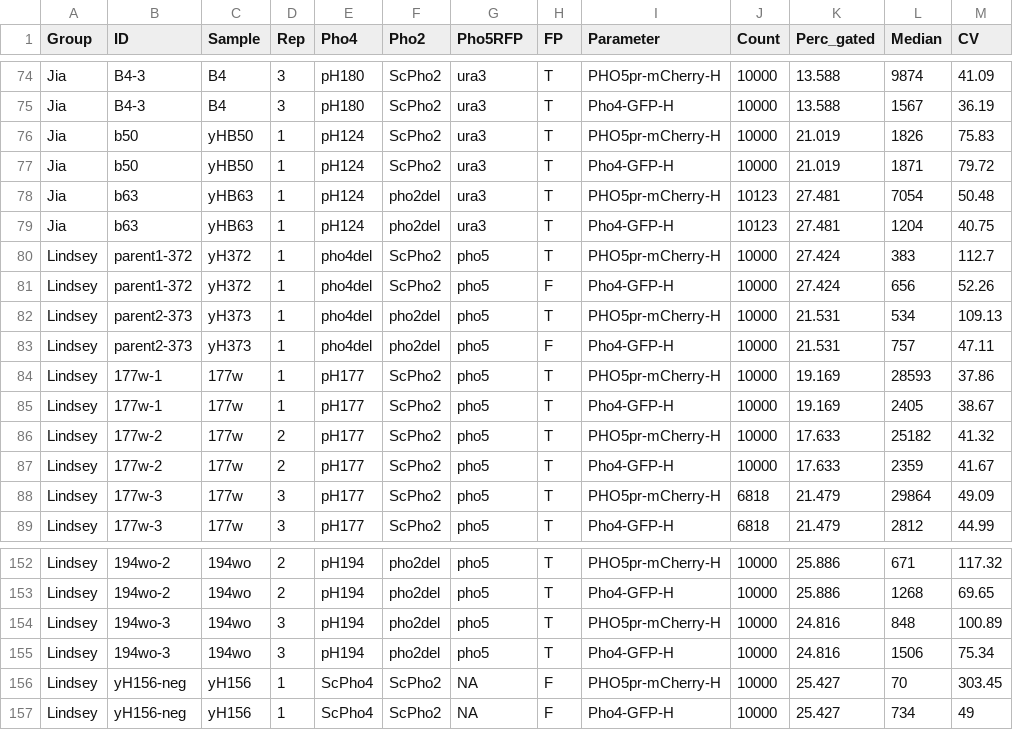
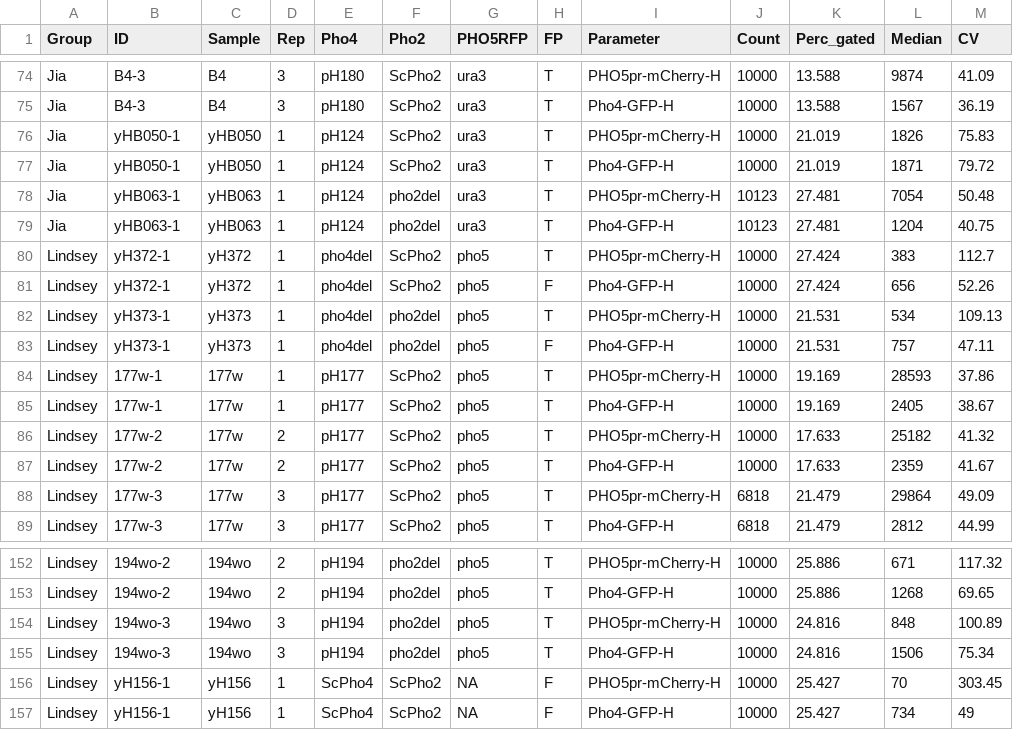
Before and after one commit to hezhaobin/more-pho, a CSV file: E013-Pho4-evolution/06-fluorescence-reporter/data/20210416-bin-reexported-results.csv, drawn as a sheet; only a part is shown, gaps mark what is left out; the diff names each change by its address in the sheet, - before the commit and + after, or states it on an @@ line.

```diff
--- a/E013-Pho4-evolution/06-fluorescence-reporter/data/20210416-bin-reexported-results.csv
+++ b/E013-Pho4-evolution/06-fluorescence-reporter/data/20210416-bin-reexported-results.csv
-G1: Pho5RFP
+G1: PHO5RFP
-B76:B77 (ID): b50
+B76:B77 (ID): yHB050-1
-C76:C77 (Sample): yHB50
+C76:C77 (Sample): yHB050
-B78:B79 (ID): b63
+B78:B79 (ID): yHB063-1
-C78:C79 (Sample): yHB63
+C78:C79 (Sample): yHB063
-B80:B81 (ID): parent1-372
+B80:B81 (ID): yH372-1
-B82:B83 (ID): parent2-373
+B82:B83 (ID): yH373-1
-B156:B157 (ID): yH156-neg
+B156:B157 (ID): yH156-1
```
Also changed, not shown: E013-Pho4-evolution/06-fluorescence-reporter/data/20210402-Lindsey-Jia-test-autosampler-sample-list.csv, 10 other files.
